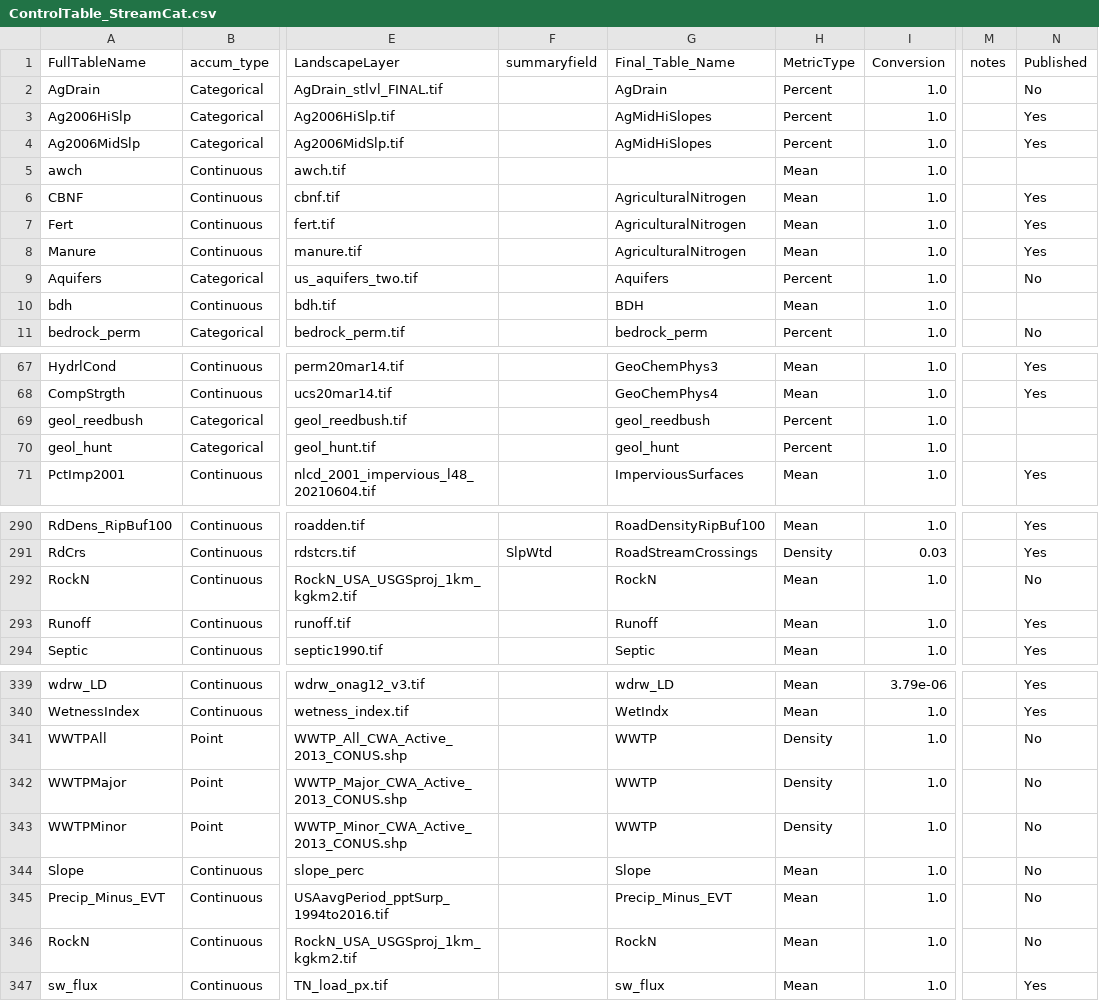
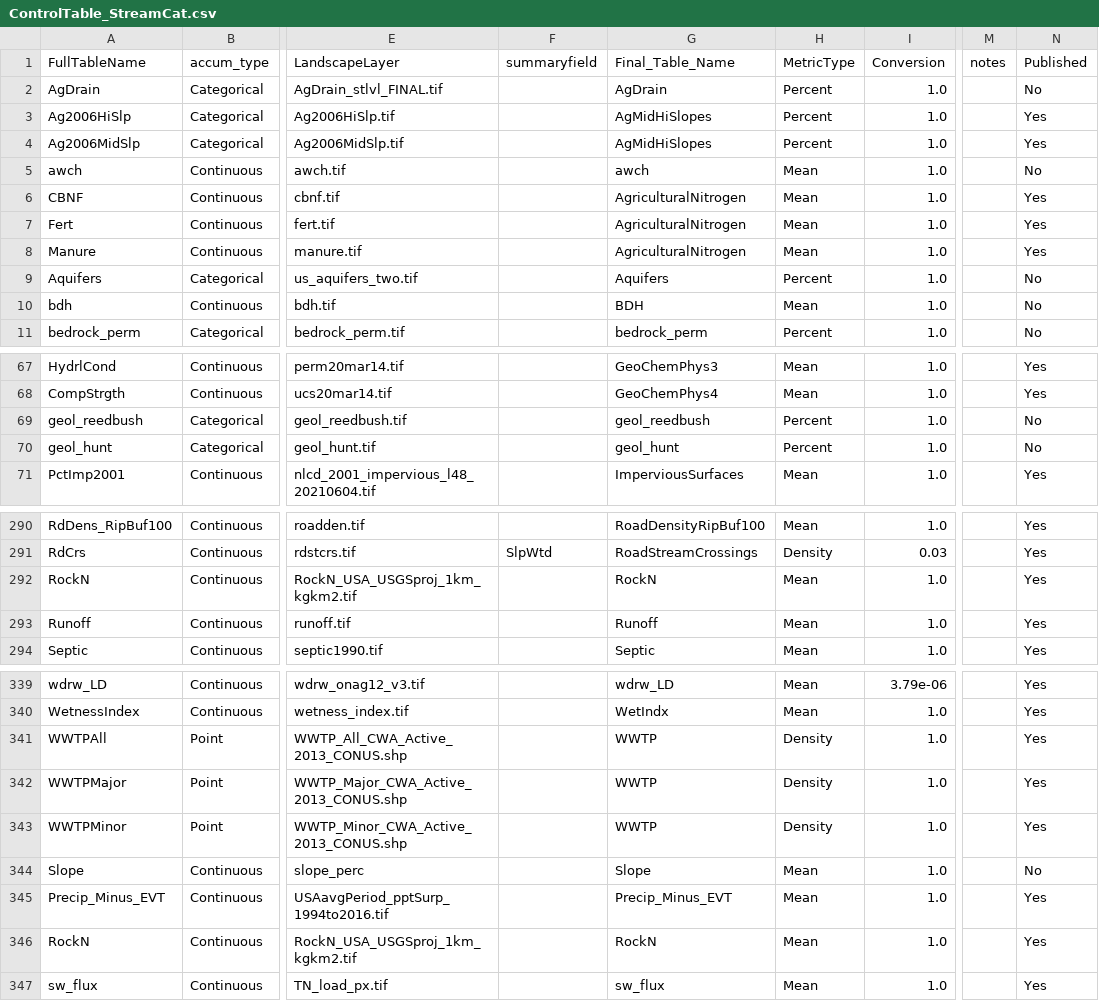
Before and after one commit to USEPA/StreamCat, a CSV file: ControlTable_StreamCat.csv, drawn as a sheet; only a part is shown, gaps mark what is left out; the diff covers the shown part only; the diff names each change by its address in the sheet, - before the commit and + after, or states it on an @@ line.

Commit message:
update Published in Control, use HTTPS/bs4 for identifying published

```diff
--- a/ControlTable_StreamCat.csv
+++ b/ControlTable_StreamCat.csv
-G5 (Final_Table_Name): (empty)
+G5 (Final_Table_Name): awch
-N5 (Published): (empty)
+N5 (Published): No
-N10 (Published): (empty)
+N10 (Published): No
-N69:N70 (Published): (empty)
+N69:N70 (Published): No
-N292 (Published): No
+N292 (Published): Yes
-N341:N343 (Published): No
+N341:N343 (Published): Yes
-N345:N346 (Published): No
+N345:N346 (Published): Yes
```
Also changed, not shown: 2 edited cells elsewhere in this file, 1 other file.
